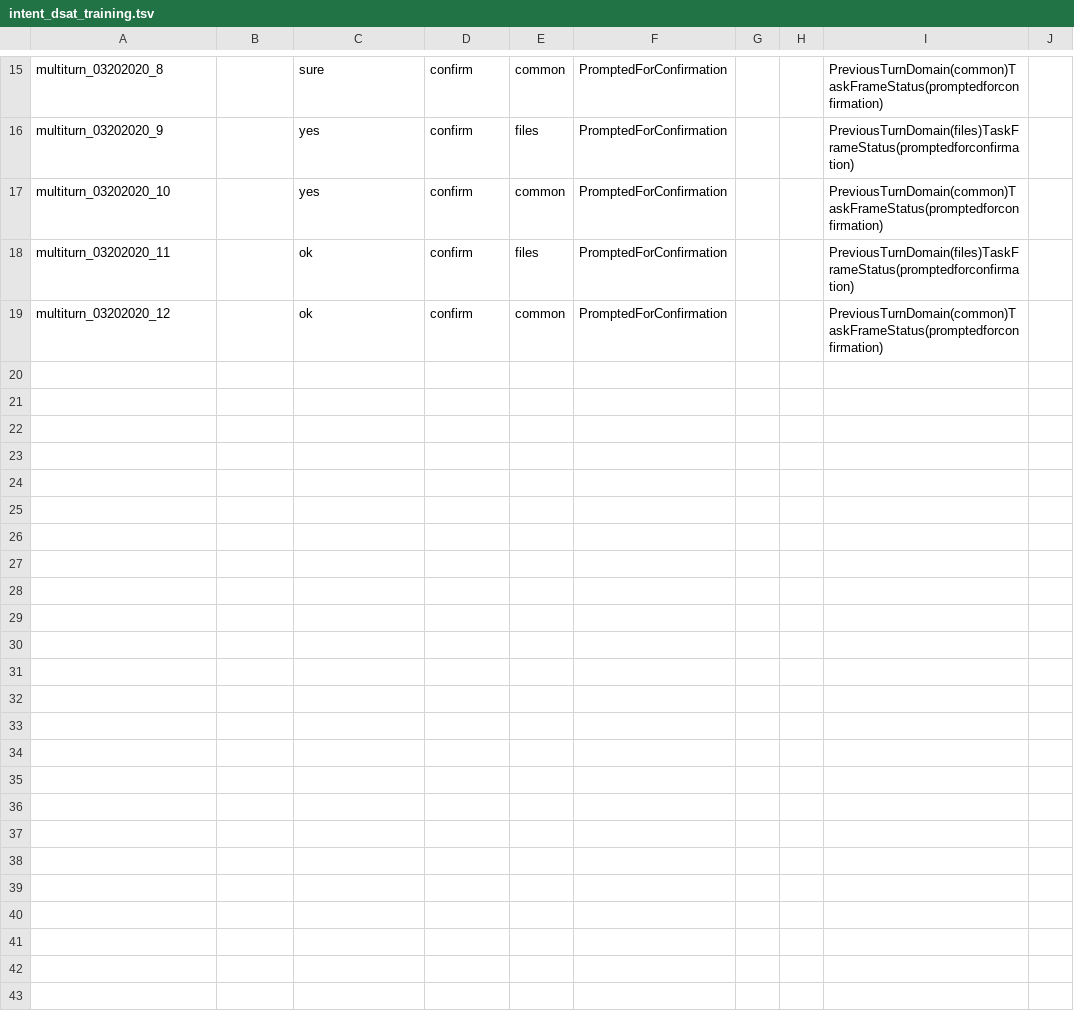
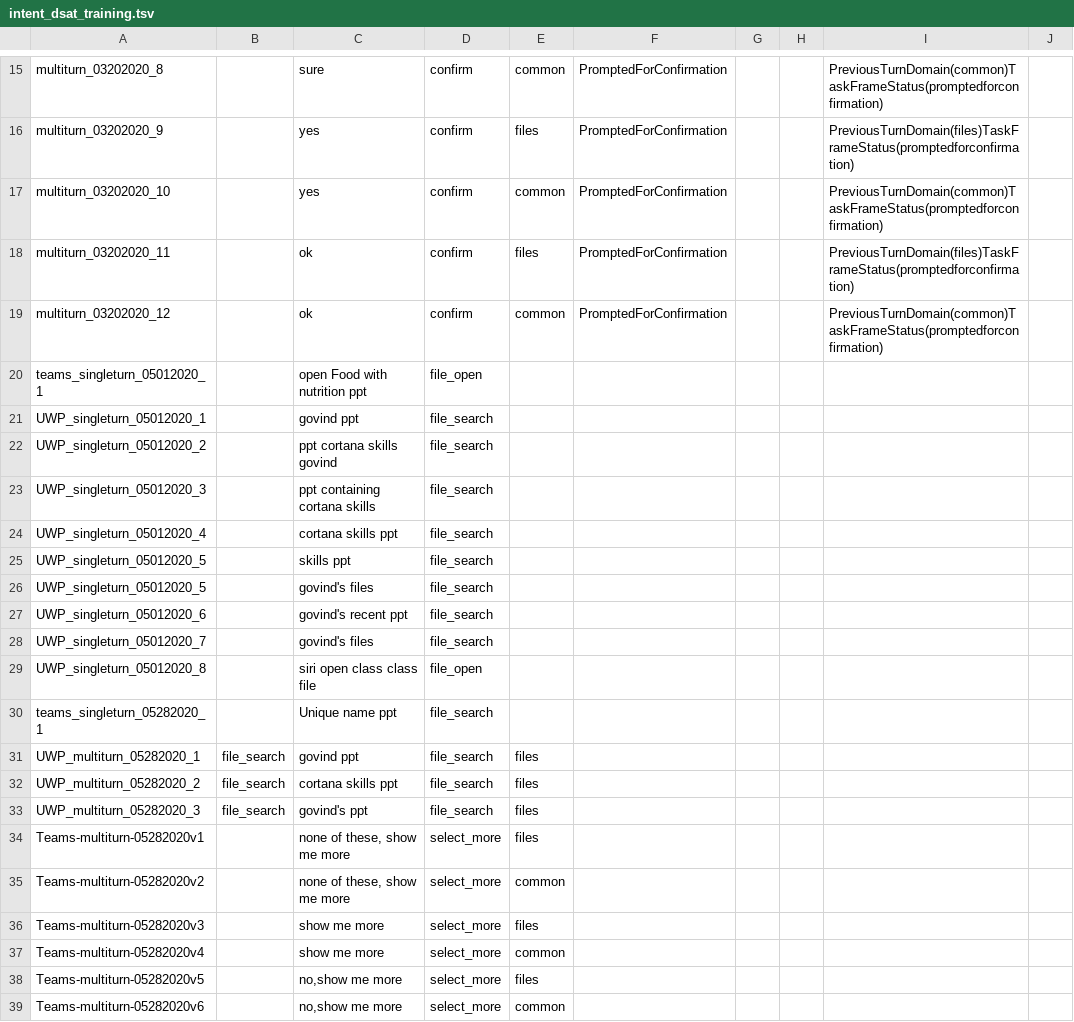
Before and after one commit to say543/FST, a TSV file: files domain/intent_combine/intent_dsat_training.tsv, drawn as a sheet; only a part is shown, gaps mark what is left out; the diff covers the shown part only.

```diff
--- a/files domain/intent_combine/intent_dsat_training.tsv
+++ b/files domain/intent_combine/intent_dsat_training.tsv
@@ -19 +19,21 @@ multiturn_03202020_11		ok	confirm	files	PromptedForConfirmation			PreviousTurnDo
 multiturn_03202020_12		ok	confirm	common	PromptedForConfirmation			PreviousTurnDomain(common)TaskFrameStatus(promptedforconfirmation)
+teams_singleturn_05012020_1		open Food with nutrition ppt	file_open						
+UWP_singleturn_05012020_1		govind ppt	file_search						
+UWP_singleturn_05012020_2		ppt cortana skills govind	file_search						
+UWP_singleturn_05012020_3		ppt containing cortana skills	file_search						
+UWP_singleturn_05012020_4		cortana skills ppt	file_search						
+UWP_singleturn_05012020_5		skills ppt	file_search						
+UWP_singleturn_05012020_5		govind's files	file_search						
+UWP_singleturn_05012020_6		govind's recent ppt	file_search						
+UWP_singleturn_05012020_7		govind's files	file_search						
+UWP_singleturn_05012020_8		siri open class class file	file_open						
+teams_singleturn_05282020_1		Unique name ppt	file_search						
+UWP_multiturn_05282020_1	file_search	govind ppt	file_search	files						
+UWP_multiturn_05282020_2	file_search	cortana skills ppt	file_search	files						
+UWP_multiturn_05282020_3	file_search	govind's ppt	file_search	files						
+Teams-multiturn-05282020v1		none of these, show me more	select_more	files						
+Teams-multiturn-05282020v2		none of these, show me more	select_more	common						
+Teams-multiturn-05282020v3		show me more	select_more	files						
+Teams-multiturn-05282020v4		show me more	select_more	common						
+Teams-multiturn-05282020v5		no,show me more	select_more	files						
+Teams-multiturn-05282020v6		no,show me more	select_more	common						
```
Also changed, not shown: 32 added rows elsewhere in this file, files domain/intent_combine/Validating_Teams_AllDomain_SR_RandomSampling_20200101-20200123_6k.tsv, files domain/intent_combine/files_dataset_intent.tsv, 10 other files.
